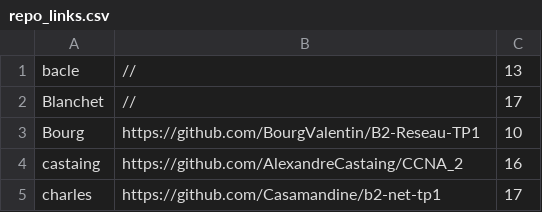
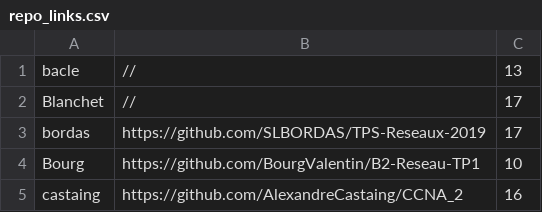
Before and after one commit to antoine33520/B2-Reseau-2018, a CSV file: tp/1/repo_links.csv, drawn as a sheet; only a part is shown; the shorter side is filled out with more unchanged rows.

Commit message:
add bordas

```diff
--- a/tp/1/repo_links.csv
+++ b/tp/1/repo_links.csv
@@ -2,2 +2,3 @@ bacle, //,13
 Blanchet, //, 17
+bordas,https://github.com/SLBORDAS/TPS-Reseaux-2019,17
 Bourg,https://github.com/BourgValentin/B2-Reseau-TP1,10
```
